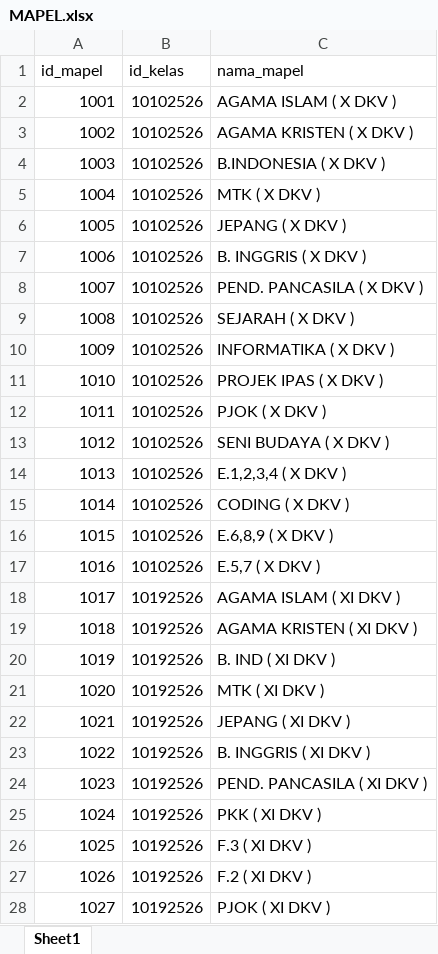
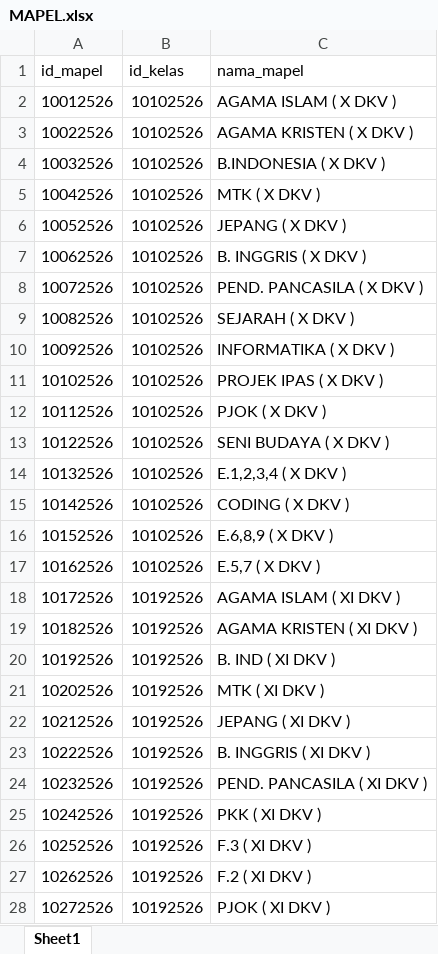
Before and after one commit to lancestrom/cbt2.5, an Excel workbook: temp_doc/MAPEL.xlsx, sheet Sheet1, drawn as a sheet; only a part is shown; values as stored, in another font and other column widths than the file's, no borders; the diff covers the shown part only; the diff names each change by its address in the sheet, - before the commit and + after, or states it on an @@ line.

```diff
--- a/temp_doc/MAPEL.xlsx (sheet Sheet1)
+++ b/temp_doc/MAPEL.xlsx (sheet Sheet1)
-A2 (id_mapel): 1001
+A2 (id_mapel): 10012526
-A3 (id_mapel): 1002
+A3 (id_mapel): 10022526
-A4 (id_mapel): 1003
+A4 (id_mapel): 10032526
-A5 (id_mapel): 1004
+A5 (id_mapel): 10042526
-A6 (id_mapel): 1005
+A6 (id_mapel): 10052526
-A7 (id_mapel): 1006
+A7 (id_mapel): 10062526
-A8 (id_mapel): 1007
+A8 (id_mapel): 10072526
-A9 (id_mapel): 1008
+A9 (id_mapel): 10082526
-A10 (id_mapel): 1009
+A10 (id_mapel): 10092526
-A11 (id_mapel): 1010
+A11 (id_mapel): 10102526
-A12 (id_mapel): 1011
+A12 (id_mapel): 10112526
-A13 (id_mapel): 1012
+A13 (id_mapel): 10122526
-A14 (id_mapel): 1013
+A14 (id_mapel): 10132526
-A15 (id_mapel): 1014
+A15 (id_mapel): 10142526
-A16 (id_mapel): 1015
+A16 (id_mapel): 10152526
-A17 (id_mapel): 1016
+A17 (id_mapel): 10162526
-A18 (id_mapel): 1017
+A18 (id_mapel): 10172526
-A19 (id_mapel): 1018
+A19 (id_mapel): 10182526
-A20 (id_mapel): 1019
+A20 (id_mapel): 10192526
-A21 (id_mapel): 1020
+A21 (id_mapel): 10202526
-A22 (id_mapel): 1021
+A22 (id_mapel): 10212526
-A23 (id_mapel): 1022
+A23 (id_mapel): 10222526
-A24 (id_mapel): 1023
+A24 (id_mapel): 10232526
-A25 (id_mapel): 1024
+A25 (id_mapel): 10242526
-A26 (id_mapel): 1025
+A26 (id_mapel): 10252526
-A27 (id_mapel): 1026
+A27 (id_mapel): 10262526
-A28 (id_mapel): 1027
+A28 (id_mapel): 10272526
```
Also changed, not shown: 18 edited cells elsewhere in this sheet, 12 other files.
